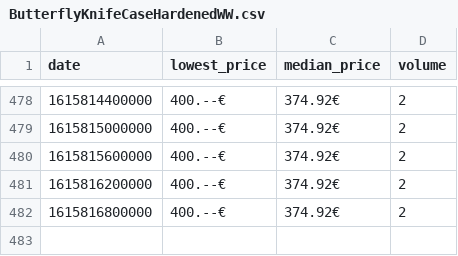
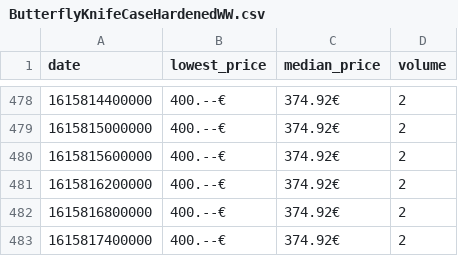
Before and after one commit to lgoebert/webScraping, a CSV file: byHttp/all_items/ButterflyKnifeCaseHardenedWW.csv, drawn as a sheet; only a part is shown, gaps mark what is left out; the diff names each change by its address in the sheet, - before the commit and + after, or states it on an @@ line.

```diff
--- a/byHttp/all_items/ButterflyKnifeCaseHardenedWW.csv
+++ b/byHttp/all_items/ButterflyKnifeCaseHardenedWW.csv
+row 483: 1615817400000 | 400.--€ | 374.92€ | 2
```
Also changed, not shown: byHttp/all_items/ButterflyKnifeSlaughterMW.csv, byHttp/all_items/Gamma2Case.csv, 5 other files.
